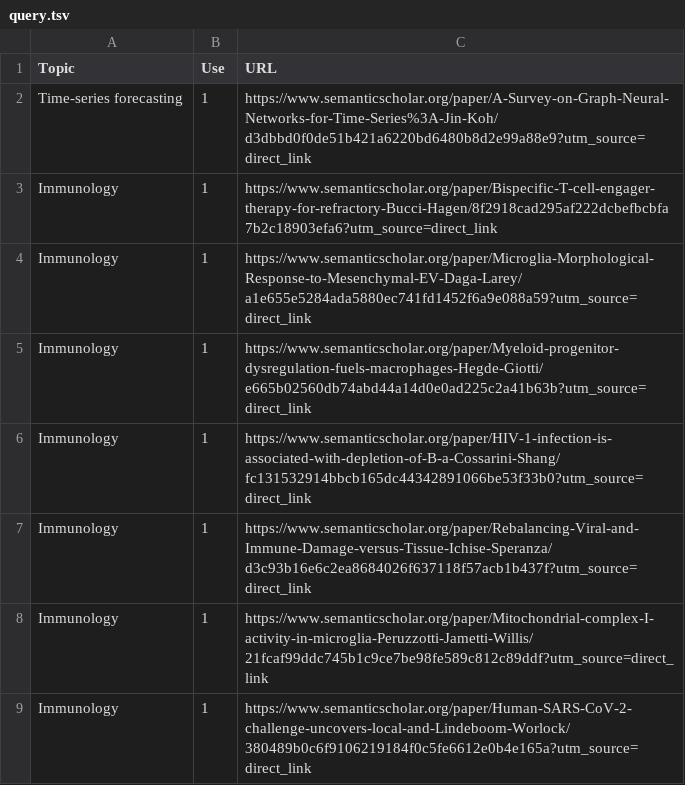
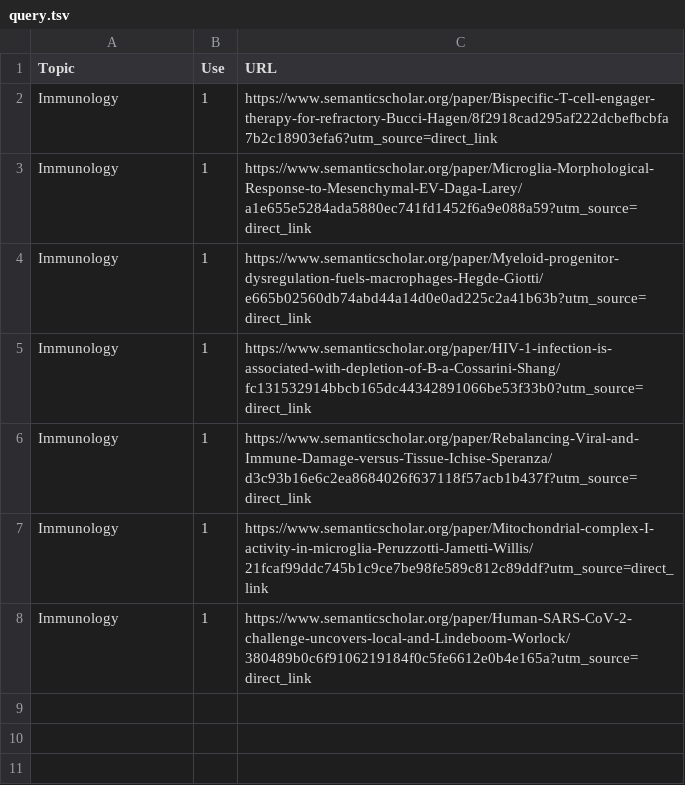
Before and after one commit to Swa-Ling/literatureSurveyImmunology, a TSV file: app/data/query.tsv, drawn as a sheet.

Commit message:
feat: remove ts forecasting paper

```diff
--- a/app/data/query.tsv
+++ b/app/data/query.tsv
@@ -1,3 +1,2 @@
 Topic	Use	URL
-Time-series forecasting	1	https://www.semanticscholar.org/paper/A-Survey-on-Graph-Neural-Networks-for-Time-Series%3A-Jin-Koh/d3dbbd0f0de51b421a6220bd6480b8d2e99a88e9?utm_source=direct_link
 Immunology	1	https://www.semanticscholar.org/paper/Bispecific-T-cell-engager-therapy-for-refractory-Bucci-Hagen/8f2918cad295af222dcbefbcbfa7b2c18903efa6?utm_source=direct_link
```
